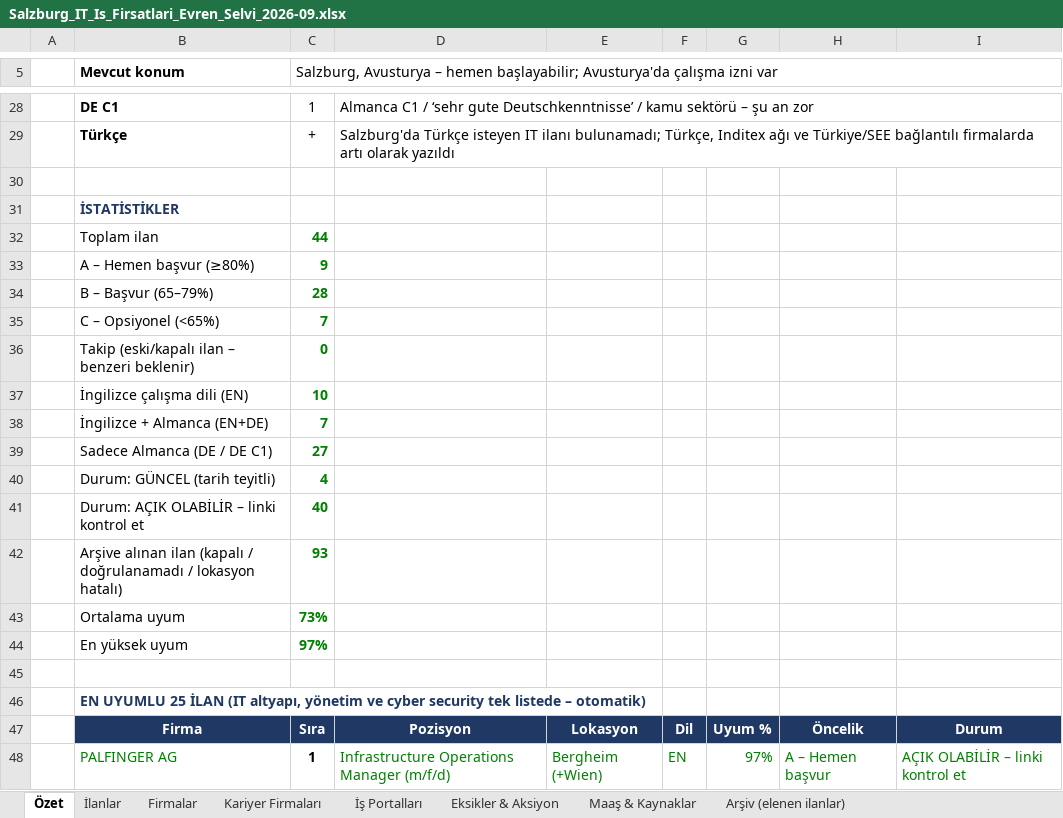
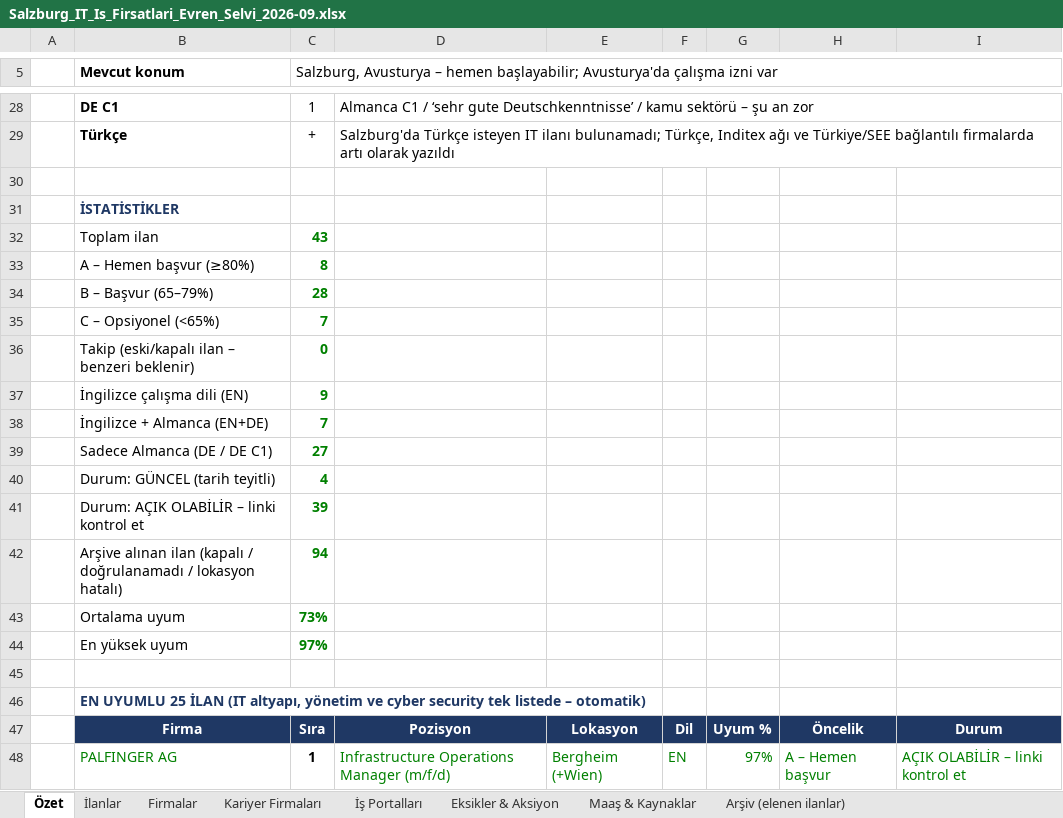
Before and after one commit to hgulbicim/ai-job-search, an Excel workbook: company_research/Salzburg_IT_Is_Firsatlari_Evren_Selvi_2026-09.xlsx, sheet Özet, drawn as a sheet; only a part is shown, gaps mark what is left out; values as stored, in another font and other column widths than the file's, no borders; conditional formats not drawn; the diff covers the shown part only; the diff names each change by its address in the sheet, - before the commit and + after, or states it on an @@ line.

```diff
--- a/company_research/Salzburg_IT_Is_Firsatlari_Evren_Selvi_2026-09.xlsx (sheet Özet)
+++ b/company_research/Salzburg_IT_Is_Firsatlari_Evren_Selvi_2026-09.xlsx (sheet Özet)
-C32: 44
+C32: 43
-C33: 9
+C33: 8
-C37: 10
+C37: 9
-C41: 40
+C41: 39
-C42: 93
+C42: 94
```
Also changed, not shown: 2 added rows, 1 removed row and 23 edited cells elsewhere in this sheet, sheet İlanlar, sheet Arşiv (elenen ilanlar), sheet Firmalar, formulas that keep their value.
